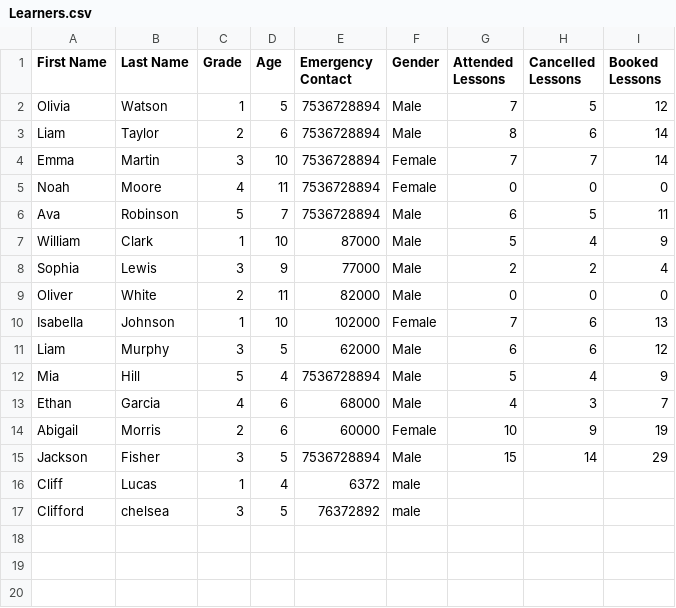
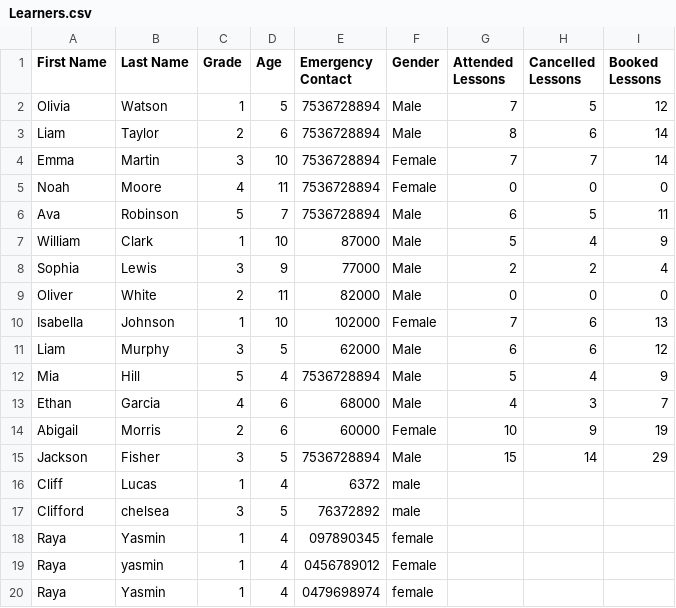
Before and after one commit to RayaYasmin1/HJSS, a CSV file: Learners.csv, drawn as a sheet; the diff names each change by its address in the sheet, - before the commit and + after, or states it on an @@ line.

Commit message:
Last Commit

```diff
--- a/Learners.csv
+++ b/Learners.csv
+row 18: Raya | Yasmin | 1 | 4 | 097890345 | female
+row 19: Raya | yasmin | 1 | 4 | 0456789012 | Female
+row 20: Raya | Yasmin | 1 | 4 | 0479698974 | female
```
Also changed, not shown: 3 other files.
